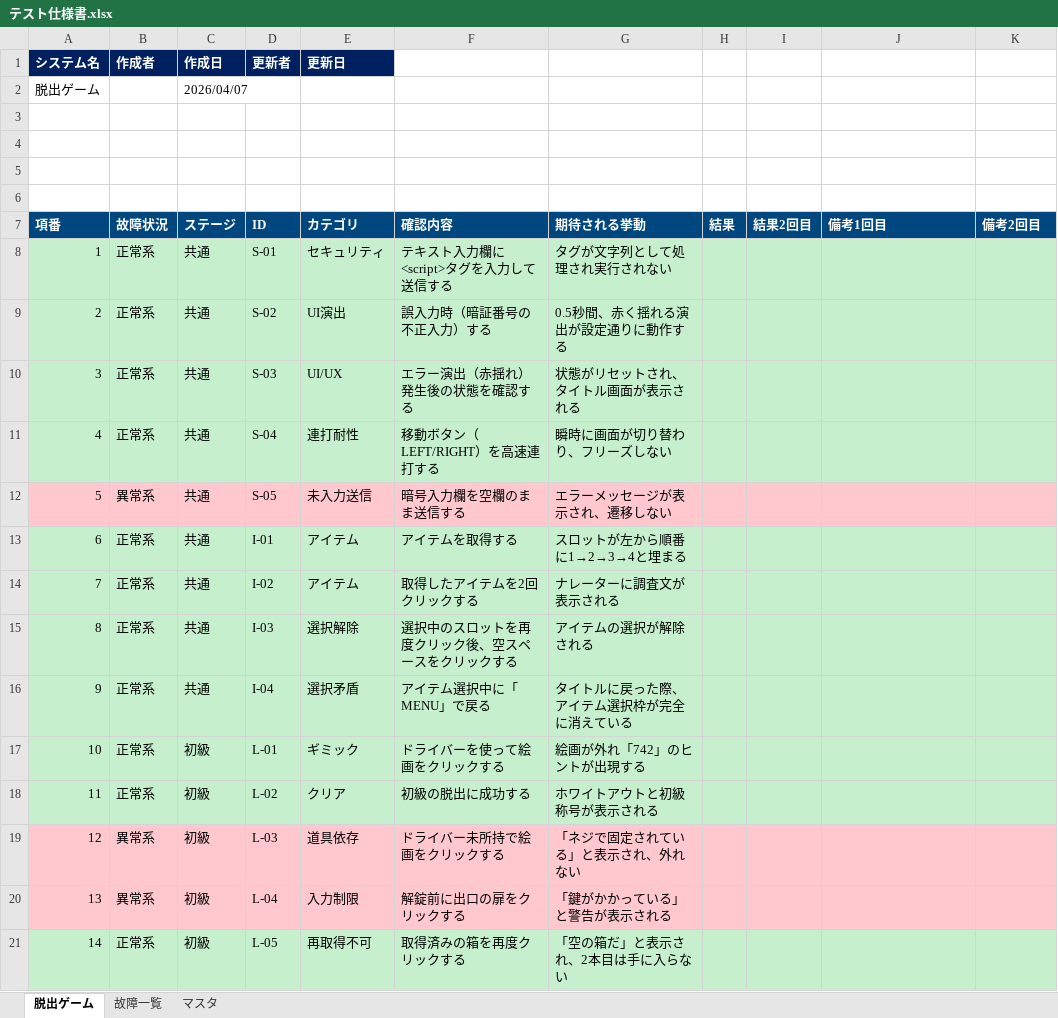
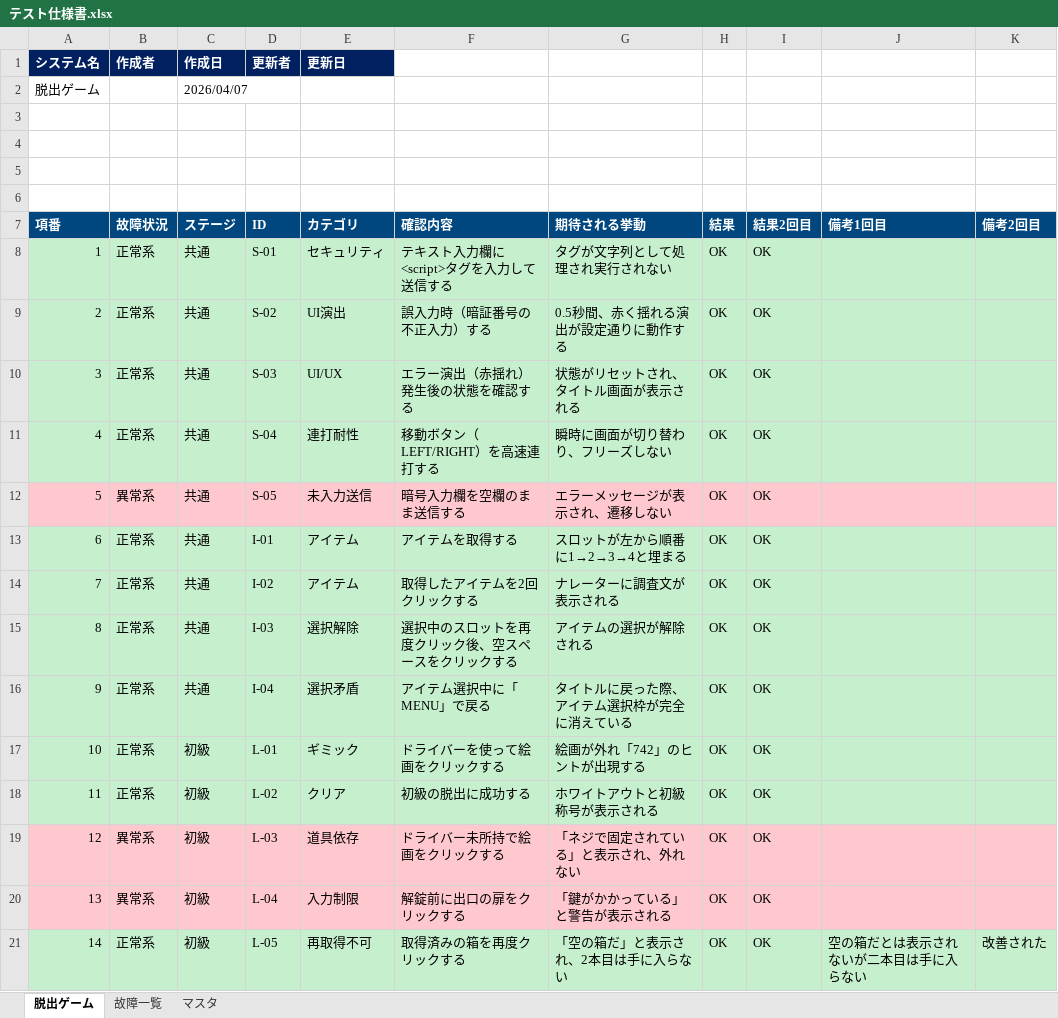
Before and after one commit to takumi262822/escape-game, an Excel workbook: docs/テスト仕様書/テスト仕様書.xlsx, sheet 脱出ゲーム, drawn as a sheet; only a part is shown; values as stored, in another font and other column widths than the file's, no borders; the diff covers the shown part only; the diff names each change by its address in the sheet, - before the commit and + after, or states it on an @@ line.

```diff
--- a/docs/テスト仕様書/テスト仕様書.xlsx (sheet 脱出ゲーム)
+++ b/docs/テスト仕様書/テスト仕様書.xlsx (sheet 脱出ゲーム)
-H8:H21 (結果): (empty)
+H8:H21 (結果): OK
-I8:I21 (結果2回目): (empty)
+I8:I21 (結果2回目): OK
-J21 (備考1回目): (empty)
+J21 (備考1回目): 空の箱だとは表示されないが二本目は手に入らない
-K21 (備考2回目): (empty)
+K21 (備考2回目): 改善された
```
Also changed, not shown: 40 edited cells elsewhere in this sheet.
